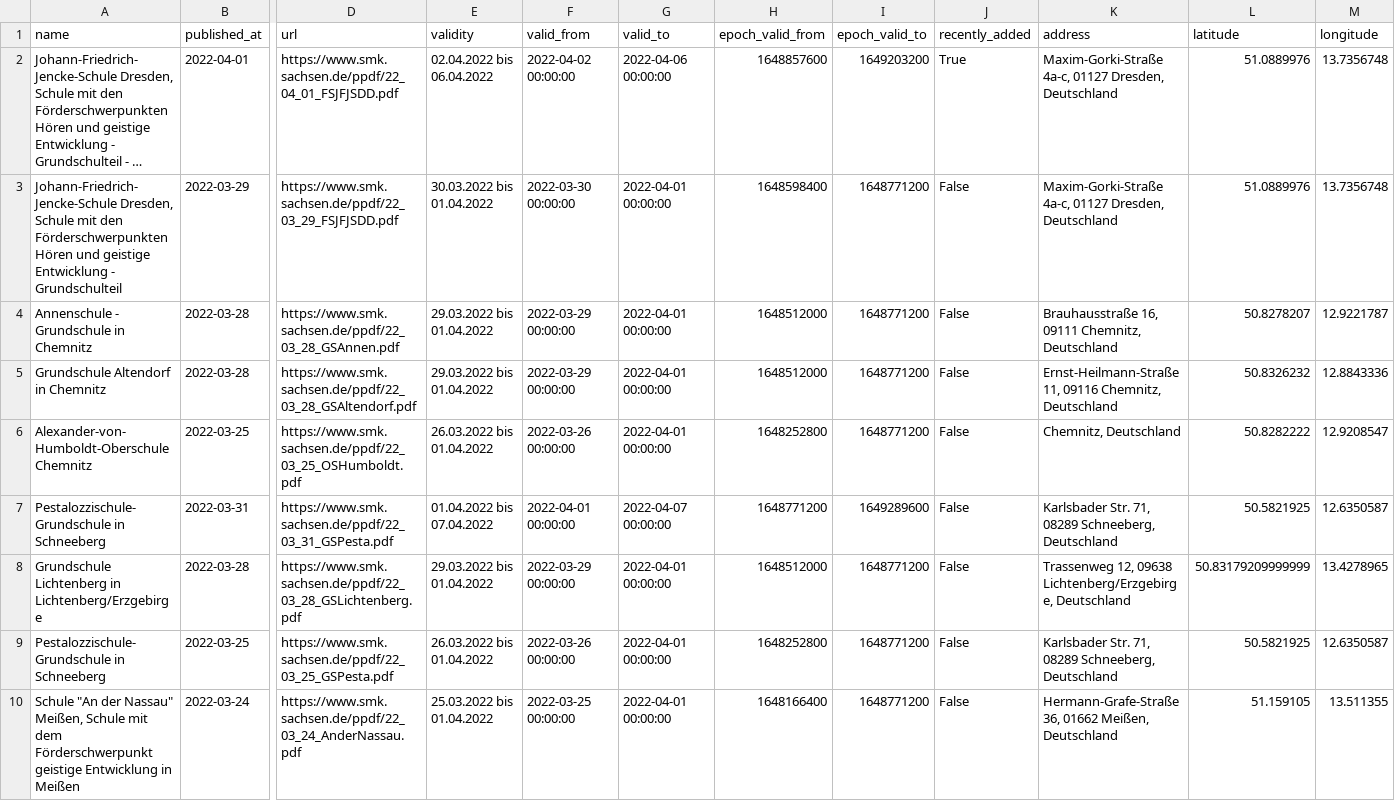
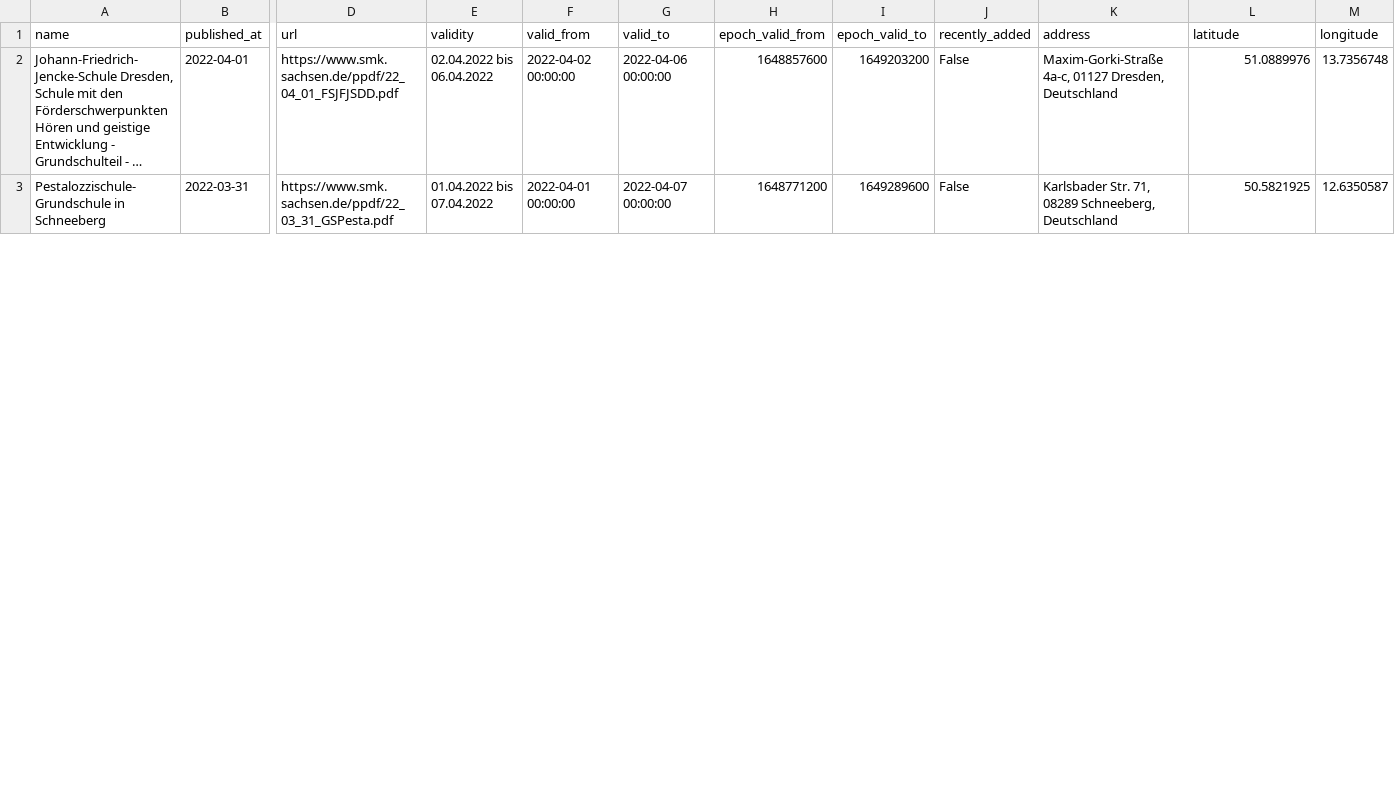
Before and after one commit to jezdez/snsz, a CSV file: data/schools.csv, drawn as a sheet; only a part is shown, gaps mark what is left out; long unchanged cells end in …; removed rows and columns are numbered as before the commit, all else as after; rows hold the shown columns only; the diff covers the shown part only; the diff names each change by its address in the sheet, - before the commit and + after, or states it on an @@ line.

```diff
--- a/data/schools.csv
+++ b/data/schools.csv
-J2 (recently_added): True
+J2 (recently_added): False
-row 3: Johann-Friedrich-Jencke-Schule Dresden, Schule mit den Förderschwerpunkten Hören und geistige Entwicklung - Grundschulteil | 2022-03-29 | https://www.smk.sachsen.de/ppdf/22_03_29_FSJFJSDD.pdf | 30.03.2022 bis 01.04.2022 | 2022-03-30 00:00:00 | 2022-04-01 00:00:00 | 1648598400 | 1648771200 | False | Maxim-Gorki-Straße 4a-c, 01127 Dresden, Deutschland | 51.0889976 | 13.7356748
-row 4: Annenschule - Grundschule in Chemnitz | 2022-03-28 | https://www.smk.sachsen.de/ppdf/22_03_28_GSAnnen.pdf | 29.03.2022 bis 01.04.2022 | 2022-03-29 00:00:00 | 2022-04-01 00:00:00 | 1648512000 | 1648771200 | False | Brauhausstraße 16, 09111 Chemnitz, Deutschland | 50.8278207 | 12.9221787
-row 5: Grundschule Altendorf in Chemnitz | 2022-03-28 | https://www.smk.sachsen.de/ppdf/22_03_28_GSAltendorf.pdf | 29.03.2022 bis 01.04.2022 | 2022-03-29 00:00:00 | 2022-04-01 00:00:00 | 1648512000 | 1648771200 | False | Ernst-Heilmann-Straße 11, 09116 Chemnitz, Deutschland | 50.8326232 | 12.8843336
-row 6: Alexander-von-Humboldt-Oberschule Chemnitz | 2022-03-25 | https://www.smk.sachsen.de/ppdf/22_03_25_OSHumboldt.pdf | 26.03.2022 bis 01.04.2022 | 2022-03-26 00:00:00 | 2022-04-01 00:00:00 | 1648252800 | 1648771200 | False | Chemnitz, Deutschland | 50.8282222 | 12.9208547
-row 8: Grundschule Lichtenberg in Lichtenberg/Erzgebirge | 2022-03-28 | https://www.smk.sachsen.de/ppdf/22_03_28_GSLichtenberg.pdf | 29.03.2022 bis 01.04.2022 | 2022-03-29 00:00:00 | 2022-04-01 00:00:00 | 1648512000 | 1648771200 | False | Trassenweg 12, 09638 Lichtenberg/Erzgebirge, Deutschland | 50.83179209999999 | 13.4278965
-row 9: Pestalozzischule-Grundschule in Schneeberg | 2022-03-25 | https://www.smk.sachsen.de/ppdf/22_03_25_GSPesta.pdf | 26.03.2022 bis 01.04.2022 | 2022-03-26 00:00:00 | 2022-04-01 00:00:00 | 1648252800 | 1648771200 | False | Karlsbader Str. 71, 08289 Schneeberg, Deutschland | 50.5821925 | 12.6350587
-row 10: Schule "An der Nassau" Meißen, Schule mit dem Förderschwerpunkt geistige Entwicklung in Meißen | 2022-03-24 | https://www.smk.sachsen.de/ppdf/22_03_24_AnderNassau.pdf | 25.03.2022 bis 01.04.2022 | 2022-03-25 00:00:00 | 2022-04-01 00:00:00 | 1648166400 | 1648771200 | False | Hermann-Grafe-Straße 36, 01662 Meißen, Deutschland | 51.159105 | 13.511355
```
Also changed, not shown: 2 added rows, 3 removed rows and 1 edited cell elsewhere in this file, 4 other files.
